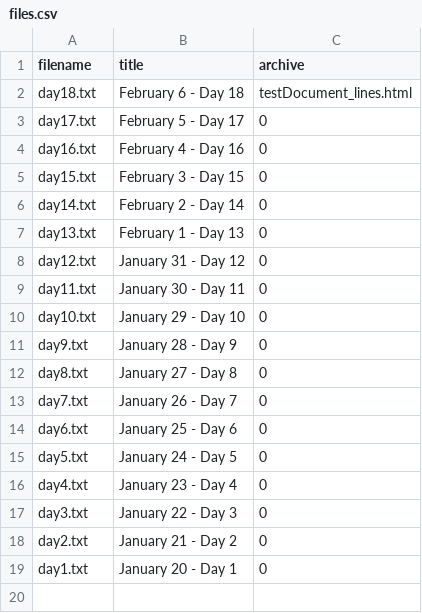
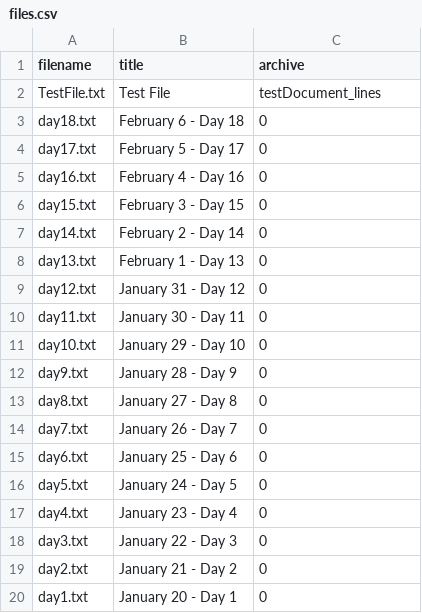
Before and after one commit to mazinskihenry/regime, a CSV file: files.csv, drawn as a sheet.

```diff
--- a/files.csv
+++ b/files.csv
@@ -1,3 +1,4 @@
 filename,title,archive
-day18.txt,February 6 - Day 18,testDocument_lines.html
+TestFile.txt,Test File,testDocument_lines
+day18.txt,February 6 - Day 18,0
 day17.txt,February 5 - Day 17,0
```
Also changed, not shown: website/archive/testDocument/testDocument_lines.csv, 33 other files.
